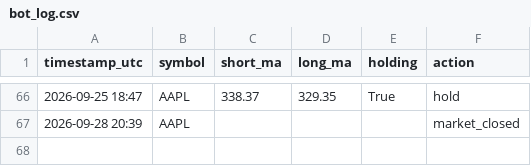
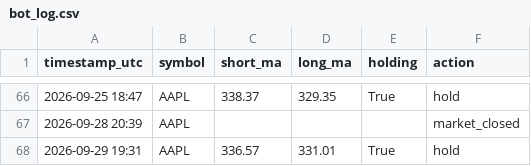
Before and after one commit to cheeroo2020/cadence, a CSV file: bot_log.csv, drawn as a sheet; only a part is shown, gaps mark what is left out.

```diff
--- a/bot_log.csv
+++ b/bot_log.csv
@@ -67 +67,2 @@ timestamp_utc,symbol,short_ma,long_ma,holding,action
 2026-09-28 20:39,AAPL,,,,market_closed
+2026-09-29 19:31,AAPL,336.57,331.01,True,hold
```
